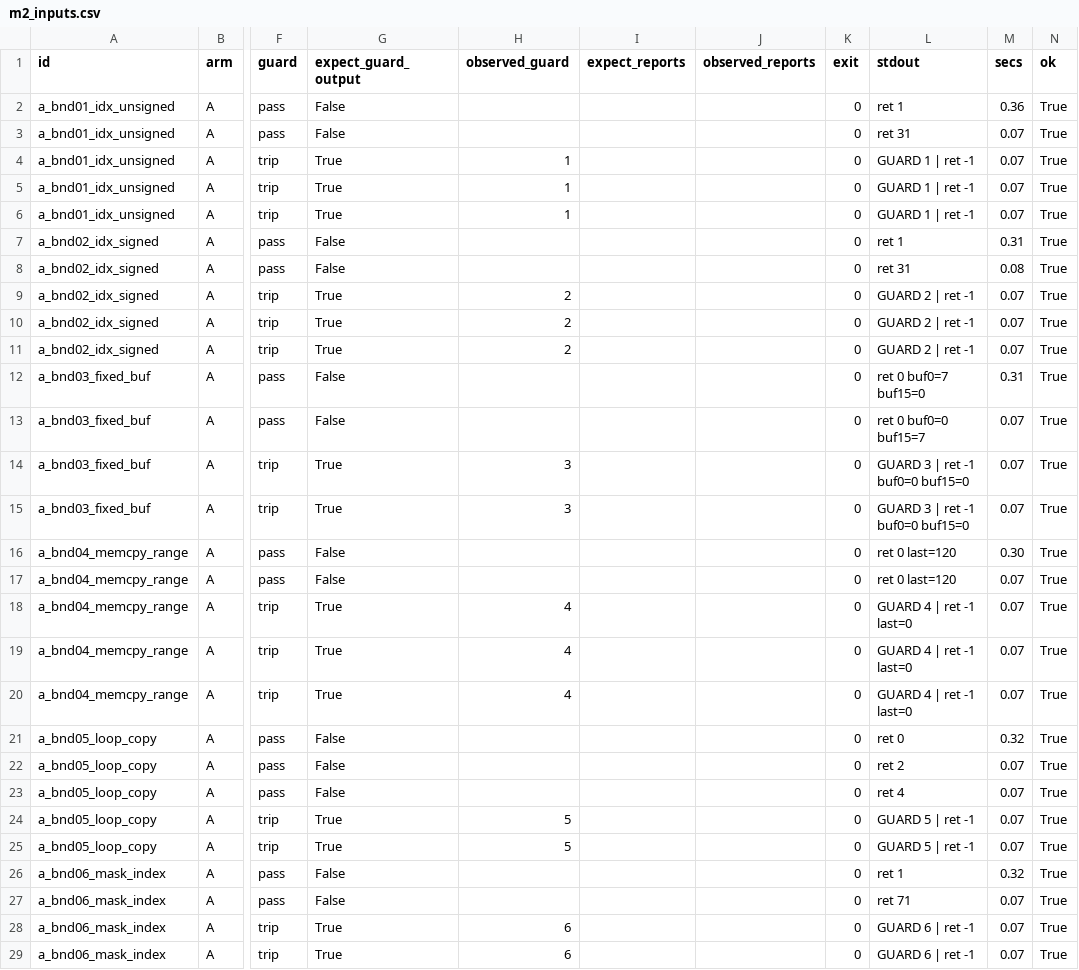
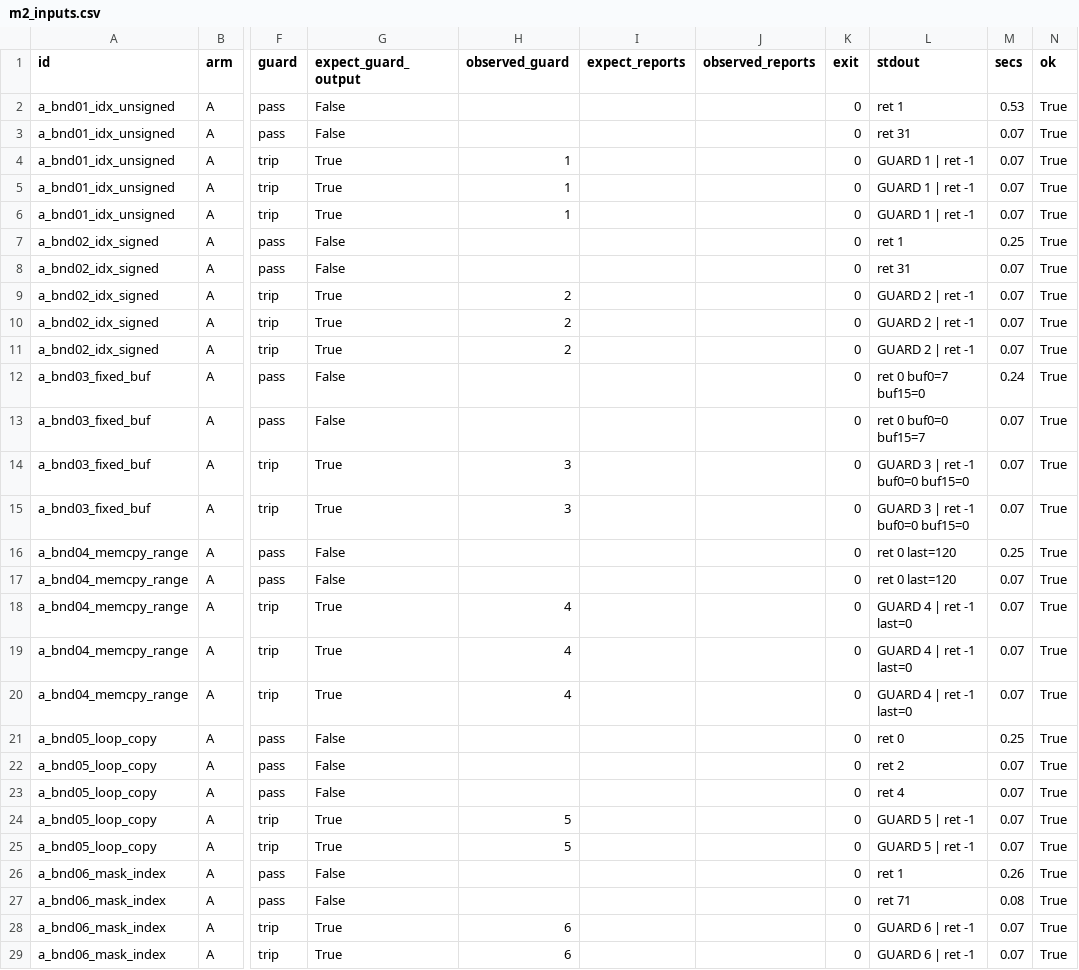
Before and after one commit to rcast915/cisb-llvm-ir, a CSV file: results/m2_inputs.csv, drawn as a sheet; only a part is shown, gaps mark what is left out; the diff covers the shown part only; the diff names each change by its address in the sheet, - before the commit and + after, or states it on an @@ line.

```diff
--- a/results/m2_inputs.csv
+++ b/results/m2_inputs.csv
-M2 (secs): 0.36
+M2 (secs): 0.53
-M7 (secs): 0.31
+M7 (secs): 0.25
-M8 (secs): 0.08
+M8 (secs): 0.07
-M12 (secs): 0.31
+M12 (secs): 0.24
-M16 (secs): 0.30
+M16 (secs): 0.25
-M21 (secs): 0.32
+M21 (secs): 0.25
-M26 (secs): 0.32
+M26 (secs): 0.26
-M27 (secs): 0.07
+M27 (secs): 0.08
```
Also changed, not shown: 8 added rows and 38 edited cells elsewhere in this file, results/baseline.csv, results/m2_seeds.csv, 35 other files.
